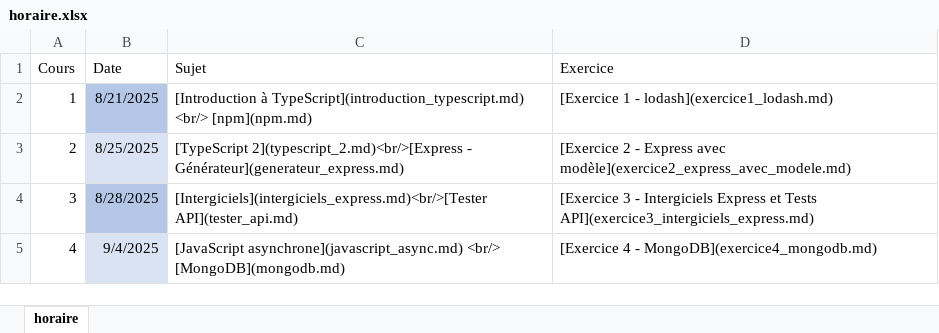
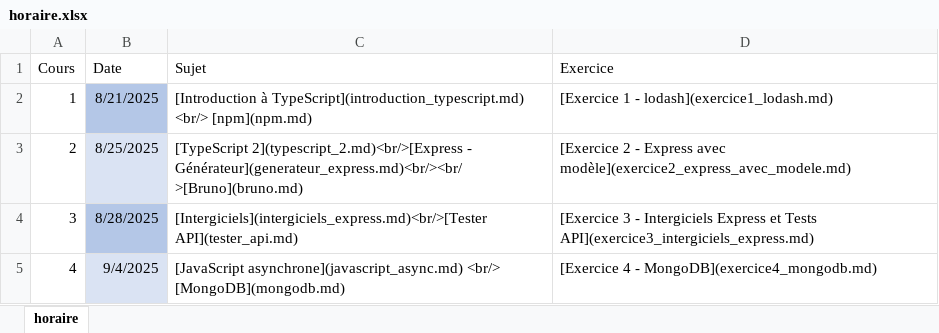
Before and after one commit to cegepvictoetienne/developpementweb3, an Excel workbook: template/horaire.xlsx, sheet horaire, drawn as a sheet; only a part is shown; values as stored, in another font and other column widths than the file's, no borders; the diff names each change by its address in the sheet, - before the commit and + after, or states it on an @@ line.

Commit message:
ajout de Bruno

```diff
--- a/template/horaire.xlsx (sheet horaire)
+++ b/template/horaire.xlsx (sheet horaire)
-C3 (Sujet): …2](typescript_2.md)<br/>[Express - Générateur](generateur_express.md)
+C3 (Sujet): …2](typescript_2.md)<br/>[Express - Générateur](generateur_express.md)<br/><br/>[Bruno](bruno.md)
```
Also changed, not shown: 6 other files.
